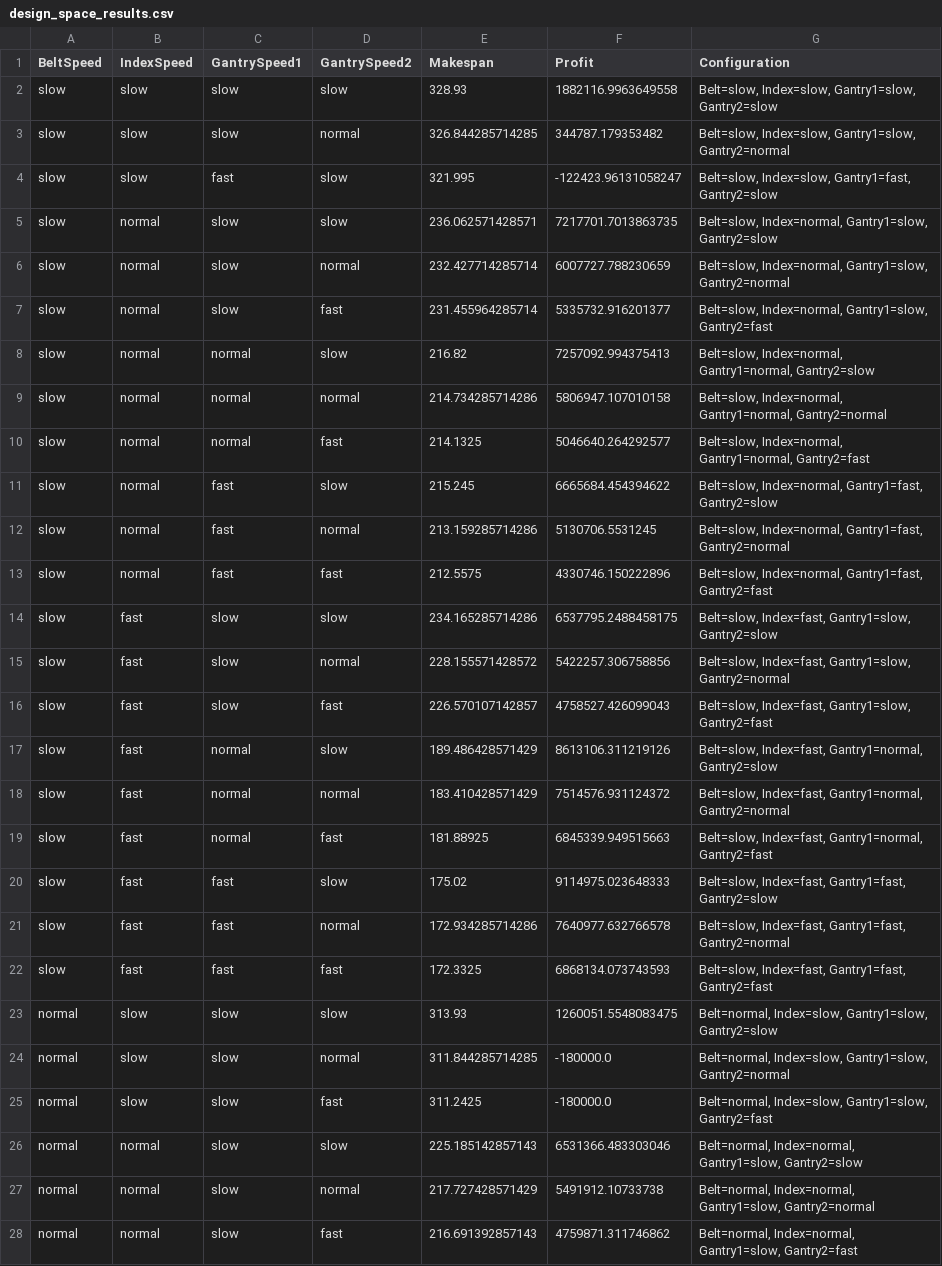
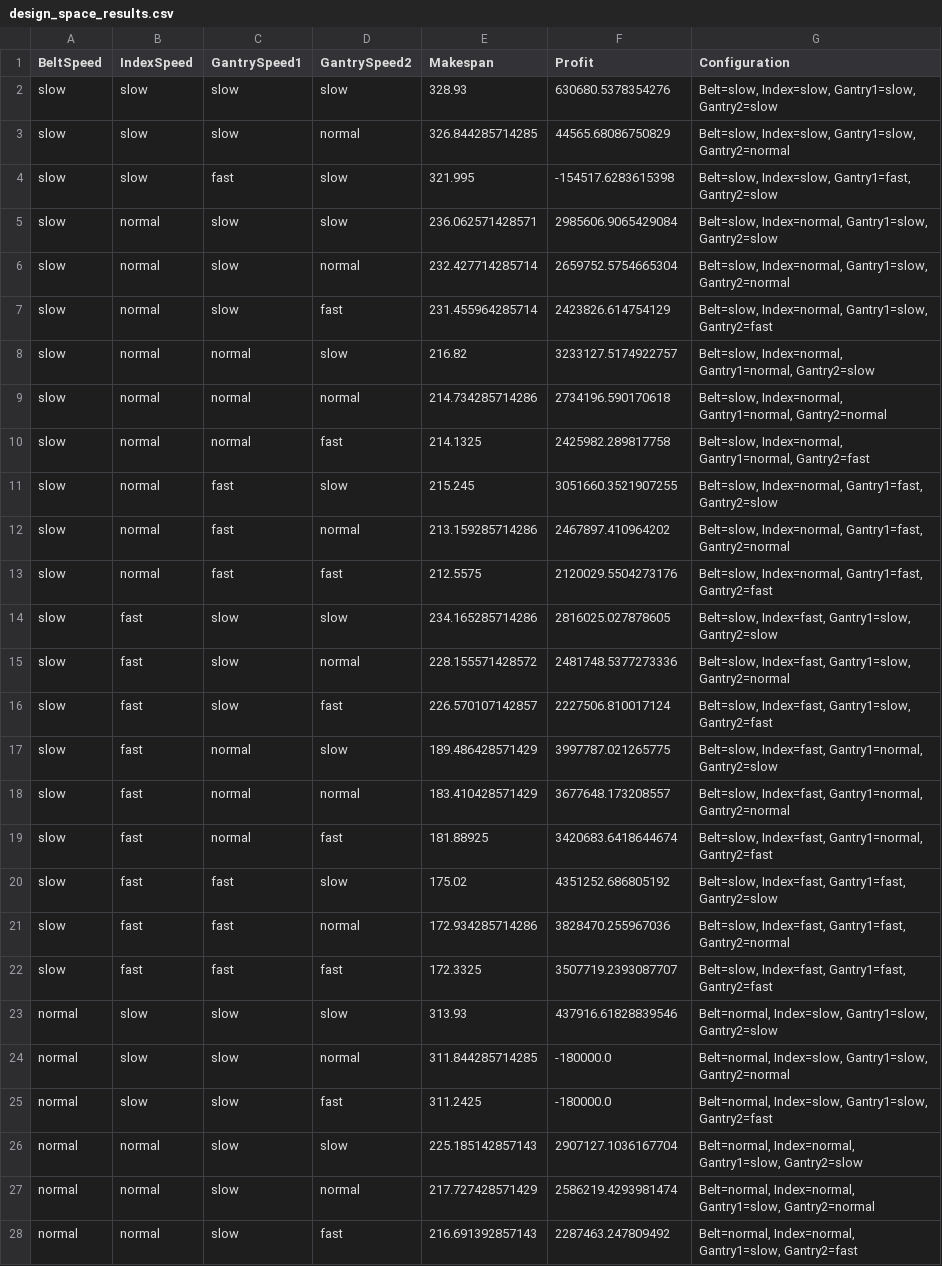
Before and after one commit to danieltyukov/tue-electronic-system-engineering-script, a CSV file: design_space_results.csv, drawn as a sheet; only a part is shown; the diff covers the shown part only.

```diff
--- a/design_space_results.csv
+++ b/design_space_results.csv
@@ -1,28 +1,28 @@
 BeltSpeed,IndexSpeed,GantrySpeed1,GantrySpeed2,Makespan,Profit,Configuration
-slow,slow,slow,slow,328.93,1882116.9963649558,"Belt=slow, Index=slow, Gantry1=slow, Gantry2=slow"
-slow,slow,slow,normal,326.844285714285,344787.179353482,"Belt=slow, Index=slow, Gantry1=slow, Gantry2=normal"
-slow,slow,fast,slow,321.995,-122423.96131058247,"Belt=slow, Index=slow, Gantry1=fast, Gantry2=slow"
-slow,normal,slow,slow,236.062571428571,7217701.7013863735,"Belt=slow, Index=normal, Gantry1=slow, Gantry2=slow"
-slow,normal,slow,normal,232.427714285714,6007727.788230659,"Belt=slow, Index=normal, Gantry1=slow, Gantry2=normal"
-slow,normal,slow,fast,231.455964285714,5335732.916201377,"Belt=slow, Index=normal, Gantry1=slow, Gantry2=fast"
-slow,normal,normal,slow,216.82,7257092.994375413,"Belt=slow, Index=normal, Gantry1=normal, Gantry2=slow"
-slow,normal,normal,normal,214.734285714286,5806947.107010158,"Belt=slow, Index=normal, Gantry1=normal, Gantry2=normal"
-slow,normal,normal,fast,214.1325,5046640.264292577,"Belt=slow, Index=normal, Gantry1=normal, Gantry2=fast"
-slow,normal,fast,slow,215.245,6665684.454394622,"Belt=slow, Index=normal, Gantry1=fast, Gantry2=slow"
-slow,normal,fast,normal,213.159285714286,5130706.5531245,"Belt=slow, Index=normal, Gantry1=fast, Gantry2=normal"
-slow,normal,fast,fast,212.5575,4330746.150222896,"Belt=slow, Index=normal, Gantry1=fast, Gantry2=fast"
-slow,fast,slow,slow,234.165285714286,6537795.2488458175,"Belt=slow, Index=fast, Gantry1=slow, Gantry2=slow"
-slow,fast,slow,normal,228.155571428572,5422257.306758856,"Belt=slow, Index=fast, Gantry1=slow, Gantry2=normal"
-slow,fast,slow,fast,226.570107142857,4758527.426099043,"Belt=slow, Index=fast, Gantry1=slow, Gantry2=fast"
-slow,fast,normal,slow,189.486428571429,8613106.311219126,"Belt=slow, Index=fast, Gantry1=normal, Gantry2=slow"
-slow,fast,normal,normal,183.410428571429,7514576.931124372,"Belt=slow, Index=fast, Gantry1=normal, Gantry2=normal"
-slow,fast,normal,fast,181.88925,6845339.949515663,"Belt=slow, Index=fast, Gantry1=normal, Gantry2=fast"
-slow,fast,fast,slow,175.02,9114975.023648333,"Belt=slow, Index=fast, Gantry1=fast, Gantry2=slow"
-slow,fast,fast,normal,172.934285714286,7640977.632766578,"Belt=slow, Index=fast, Gantry1=fast, Gantry2=normal"
-slow,fast,fast,fast,172.3325,6868134.073743593,"Belt=slow, Index=fast, Gantry1=fast, Gantry2=fast"
-normal,slow,slow,slow,313.93,1260051.5548083475,"Belt=normal, Index=slow, Gantry1=slow, Gantry2=slow"
+slow,slow,slow,slow,328.93,630680.5378354276,"Belt=slow, Index=slow, Gantry1=slow, Gantry2=slow"
+slow,slow,slow,normal,326.844285714285,44565.68086750829,"Belt=slow, Index=slow, Gantry1=slow, Gantry2=normal"
+slow,slow,fast,slow,321.995,-154517.6283615398,"Belt=slow, Index=slow, Gantry1=fast, Gantry2=slow"
+slow,normal,slow,slow,236.062571428571,2985606.9065429084,"Belt=slow, Index=normal, Gantry1=slow, Gantry2=slow"
+slow,normal,slow,normal,232.427714285714,2659752.5754665304,"Belt=slow, Index=normal, Gantry1=slow, Gantry2=normal"
+slow,normal,slow,fast,231.455964285714,2423826.614754129,"Belt=slow, Index=normal, Gantry1=slow, Gantry2=fast"
+slow,normal,normal,slow,216.82,3233127.5174922757,"Belt=slow, Index=normal, Gantry1=normal, Gantry2=slow"
+slow,normal,normal,normal,214.734285714286,2734196.590170618,"Belt=slow, Index=normal, Gantry1=normal, Gantry2=normal"
+slow,normal,normal,fast,214.1325,2425982.289817758,"Belt=slow, Index=normal, Gantry1=normal, Gantry2=fast"
+slow,normal,fast,slow,215.245,3051660.3521907255,"Belt=slow, Index=normal, Gantry1=fast, Gantry2=slow"
+slow,normal,fast,normal,213.159285714286,2467897.410964202,"Belt=slow, Index=normal, Gantry1=fast, Gantry2=normal"
+slow,normal,fast,fast,212.5575,2120029.5504273176,"Belt=slow, Index=normal, Gantry1=fast, Gantry2=fast"
+slow,fast,slow,slow,234.165285714286,2816025.027878605,"Belt=slow, Index=fast, Gantry1=slow, Gantry2=slow"
+slow,fast,slow,normal,228.155571428572,2481748.5377273336,"Belt=slow, Index=fast, Gantry1=slow, Gantry2=normal"
+slow,fast,slow,fast,226.570107142857,2227506.810017124,"Belt=slow, Index=fast, Gantry1=slow, Gantry2=fast"
+slow,fast,normal,slow,189.486428571429,3997787.021265775,"Belt=slow, Index=fast, Gantry1=normal, Gantry2=slow"
+slow,fast,normal,normal,183.410428571429,3677648.173208557,"Belt=slow, Index=fast, Gantry1=normal, Gantry2=normal"
+slow,fast,normal,fast,181.88925,3420683.6418644674,"Belt=slow, Index=fast, Gantry1=normal, Gantry2=fast"
+slow,fast,fast,slow,175.02,4351252.686805192,"Belt=slow, Index=fast, Gantry1=fast, Gantry2=slow"
+slow,fast,fast,normal,172.934285714286,3828470.255967036,"Belt=slow, Index=fast, Gantry1=fast, Gantry2=normal"
+slow,fast,fast,fast,172.3325,3507719.2393087707,"Belt=slow, Index=fast, Gantry1=fast, Gantry2=fast"
+normal,slow,slow,slow,313.93,437916.61828839546,"Belt=normal, Index=slow, Gantry1=slow, Gantry2=slow"
 normal,slow,slow,normal,311.844285714285,-180000.0,"Belt=normal, Index=slow, Gantry1=slow, Gantry2=normal"
 normal,slow,slow,fast,311.2425,-180000.0,"Belt=normal, Index=slow, Gantry1=slow, Gantry2=fast"
-normal,normal,slow,slow,225.185142857143,6531366.483303046,"Belt=normal, Index=normal, Gantry1=slow, Gantry2=slow"
-normal,normal,slow,normal,217.727428571429,5491912.10733738,"Belt=normal, Index=normal, Gantry1=slow, Gantry2=normal"
-normal,normal,slow,fast,216.691392857143,4759871.311746862,"Belt=normal, Index=normal, Gantry1=slow, Gantry2=fast"
+normal,normal,slow,slow,225.185142857143,2907127.1036167704,"Belt=normal, Index=normal, Gantry1=slow, Gantry2=slow"
+normal,normal,slow,normal,217.727428571429,2586219.4293981474,"Belt=normal, Index=normal, Gantry1=slow, Gantry2=normal"
+normal,normal,slow,fast,216.691392857143,2287463.247809492,"Belt=normal, Index=normal, Gantry1=slow, Gantry2=fast"
```
Also changed, not shown: 33 edited cells elsewhere in this file, 1 other file.
